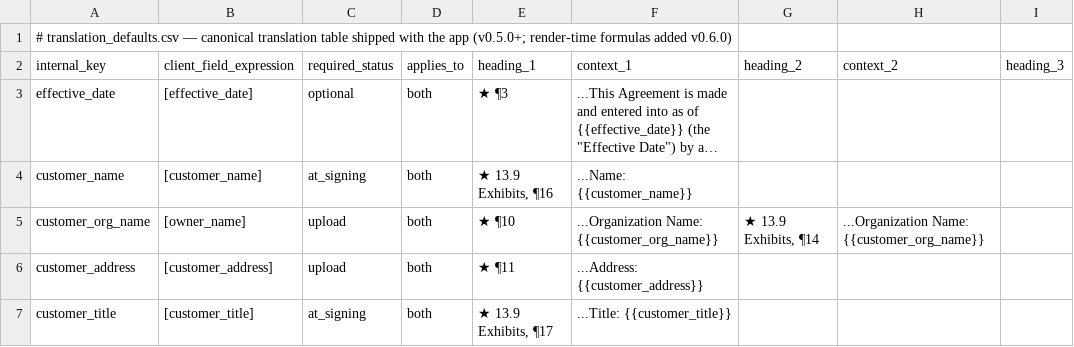
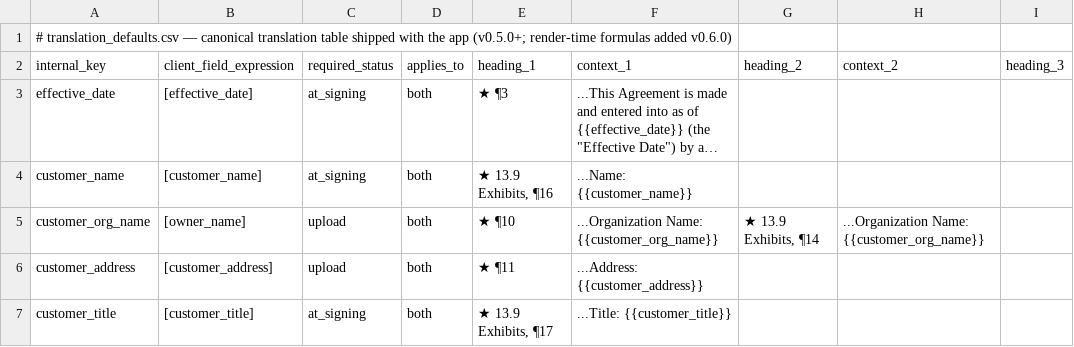
Before and after one commit to josetorre-bueno/Makello-Contract, a CSV file: translation_defaults.csv, drawn as a sheet; only a part is shown; long unchanged cells end in …; the diff names each change by its address in the sheet, - before the commit and + after, or states it on an @@ line.

```diff
--- a/translation_defaults.csv
+++ b/translation_defaults.csv
-C3 (required_status): optional
+C3 (required_status): at_signing
```
Also changed, not shown: 4 other files.
